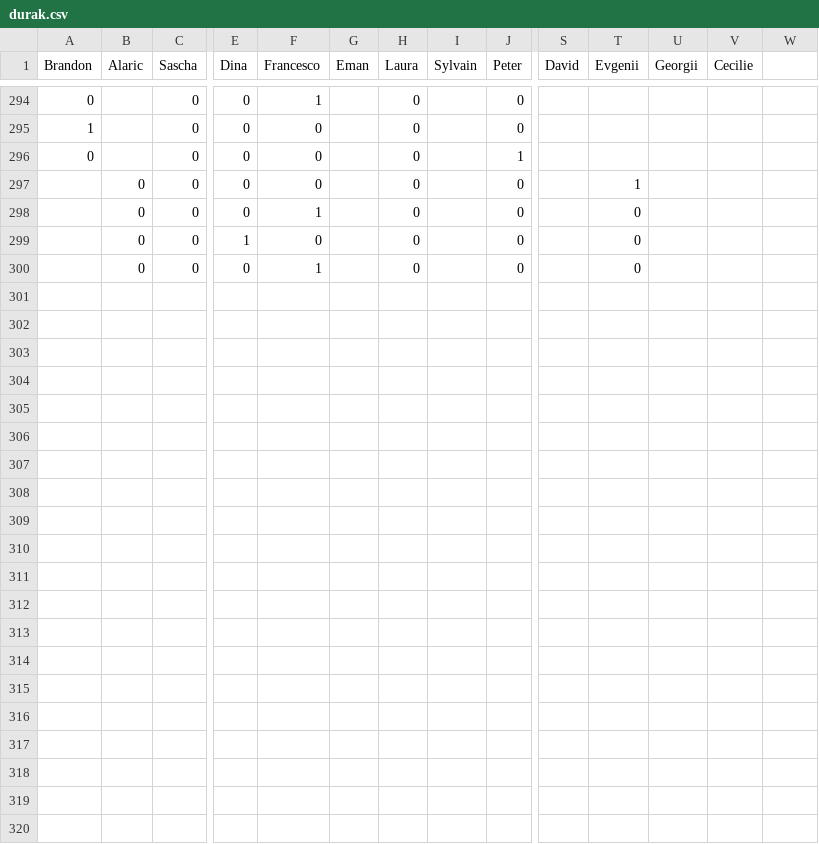
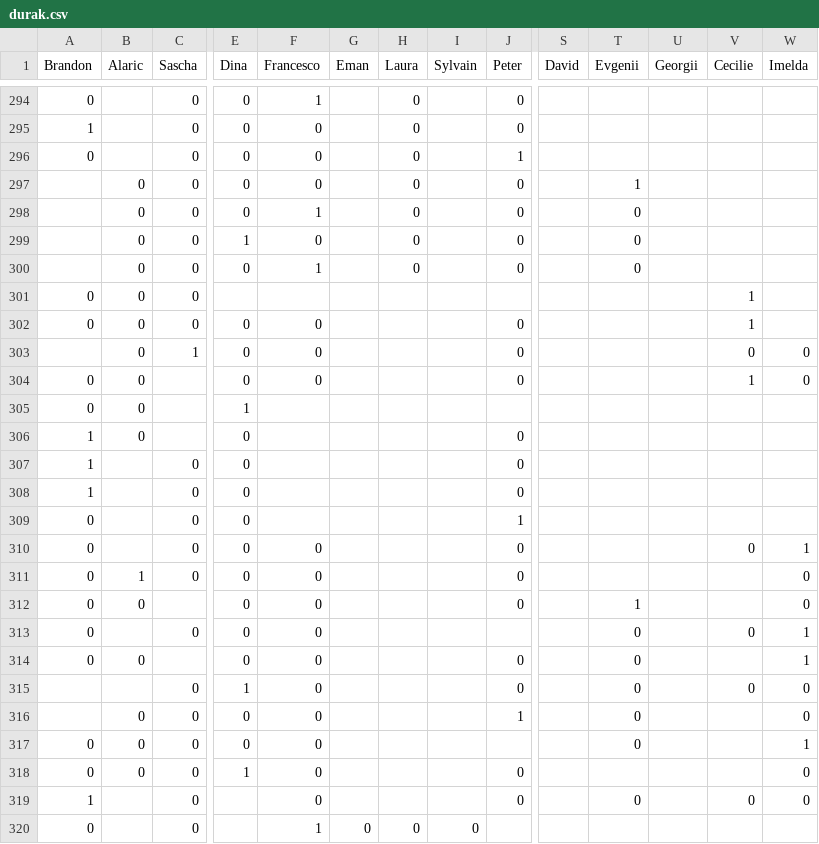
Before and after one commit to Gnthr96/durak-elo, a CSV file: durak.csv, drawn as a sheet; only a part is shown, gaps mark what is left out; rows hold the shown columns only; the diff names each change by its address in the sheet, - before the commit and + after, or states it on an @@ line.

```diff
--- a/durak.csv
+++ b/durak.csv
-W1: (empty)
+W1: Imelda
+row 301: 0 | 0 | 0 |  |  |  |  |  |  |  |  |  | 1
+row 302: 0 | 0 | 0 | 0 | 0 |  |  |  | 0 |  |  |  | 1
+row 303:  | 0 | 1 | 0 | 0 |  |  |  | 0 |  |  |  | 0 | 0
+row 304: 0 | 0 |  | 0 | 0 |  |  |  | 0 |  |  |  | 1 | 0
+row 305: 0 | 0 |  | 1
+row 306: 1 | 0 |  | 0 |  |  |  |  | 0
+row 307: 1 |  | 0 | 0 |  |  |  |  | 0
+row 308: 1 |  | 0 | 0 |  |  |  |  | 0
+row 309: 0 |  | 0 | 0 |  |  |  |  | 1
+row 310: 0 |  | 0 | 0 | 0 |  |  |  | 0 |  |  |  | 0 | 1
+row 311: 0 | 1 | 0 | 0 | 0 |  |  |  | 0 |  |  |  |  | 0
+row 312: 0 | 0 |  | 0 | 0 |  |  |  | 0 |  | 1 |  |  | 0
+row 313: 0 |  | 0 | 0 | 0 |  |  |  |  |  | 0 |  | 0 | 1
+row 314: 0 | 0 |  | 0 | 0 |  |  |  | 0 |  | 0 |  |  | 1
+row 315:  |  | 0 | 1 | 0 |  |  |  | 0 |  | 0 |  | 0 | 0
+row 316:  | 0 | 0 | 0 | 0 |  |  |  | 1 |  | 0 |  |  | 0
+row 317: 0 | 0 | 0 | 0 | 0 |  |  |  |  |  | 0 |  |  | 1
+row 318: 0 | 0 | 0 | 1 | 0 |  |  |  | 0 |  |  |  |  | 0
+row 319: 1 |  | 0 |  | 0 |  |  |  | 0 |  | 0 |  | 0 | 0
+row 320: 0 |  | 0 |  | 1 | 0 | 0 | 0
```
Also changed, not shown: 2 other files.
